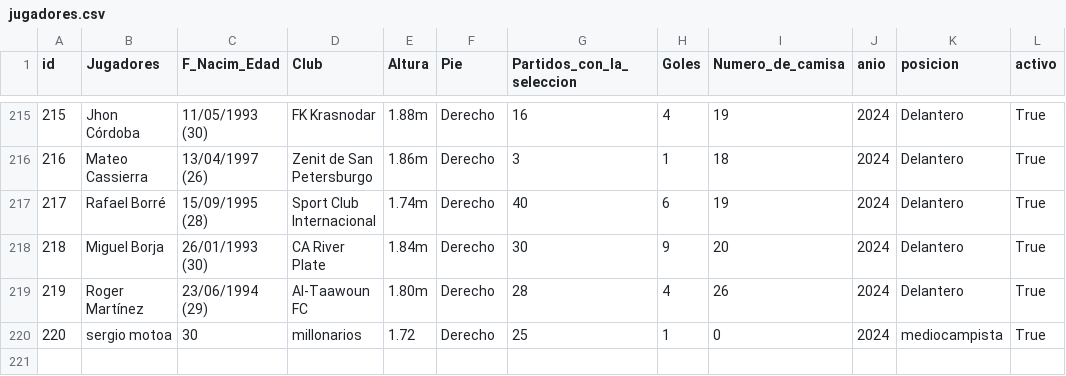
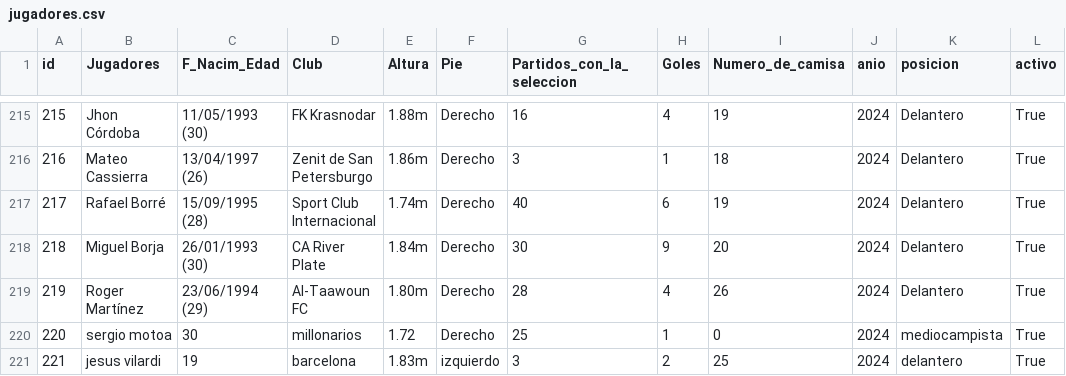
Before and after one commit to 10jechu/FastAPIProject, a CSV file: data/jugadores.csv, drawn as a sheet; only a part is shown, gaps mark what is left out.

```diff
--- a/data/jugadores.csv
+++ b/data/jugadores.csv
@@ -220 +220,2 @@ id,Jugadores,F_Nacim_Edad,Club,Altura,Pie,Partidos_con_la_seleccion,Goles,Numero
 220,sergio motoa,30,millonarios,1.72,Derecho,25,1,0,2024,mediocampista,True
+221,jesus vilardi,19,barcelona,1.83m,izquierdo,3,2,25,2024,delantero,True
```
Also changed, not shown: 49 other files.
